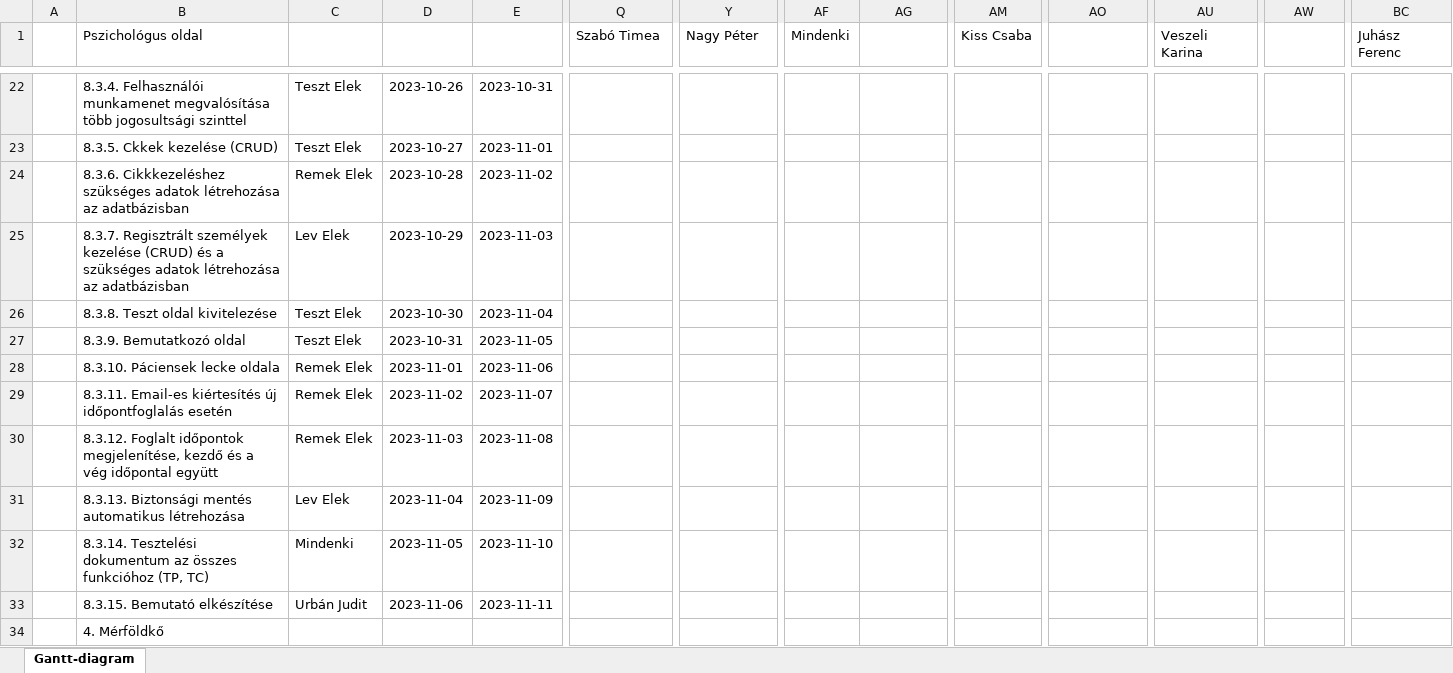
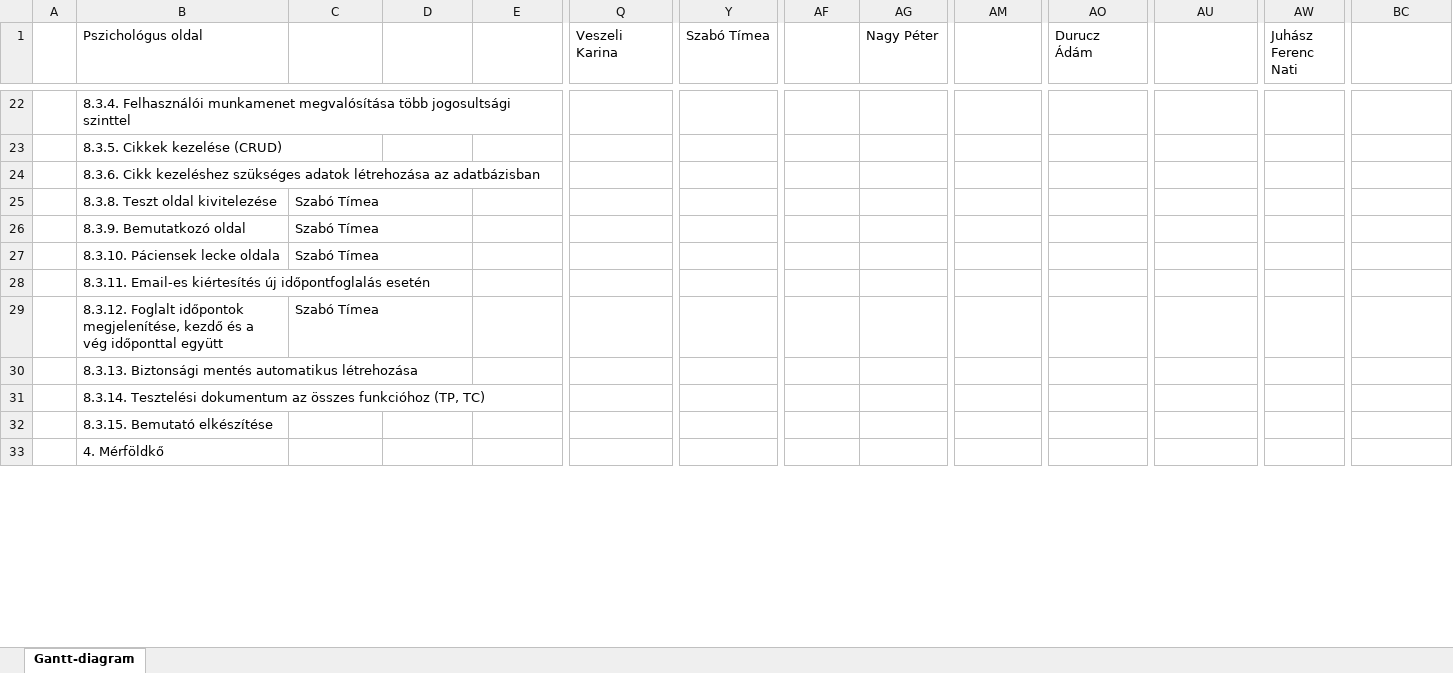
Before and after one commit to timeaszabo1217/rendszerfejl1, an Excel workbook: Gantt-diagram.xlsx, sheet Gantt-diagram, drawn as a sheet; only a part is shown, gaps mark what is left out; values as stored, in another font and other column widths than the file's, no cell formats; conditional formats not drawn; removed rows and columns are numbered as before the commit, all else as after; rows hold the shown columns only; the diff covers the shown part only; the diff names each change by its address in the sheet, - before the commit and + after, or states it on an @@ line.

Commit message:
Replace Gantt-diagram.xlsx

```diff
--- a/Gantt-diagram.xlsx (sheet Gantt-diagram)
+++ b/Gantt-diagram.xlsx (sheet Gantt-diagram)
-Q1: Szabó Timea
+Q1: Veszeli Karina
-Y1: Nagy Péter
+Y1: Szabó Tímea
-AF1: Mindenki
+AF1: (empty)
-AG1: (empty)
+AG1: Nagy Péter
-AM1: Kiss Csaba
+AM1: (empty)
-AO1: (empty)
+AO1: Durucz Ádám
-AU1: Veszeli Karina
+AU1: (empty)
-AW1: (empty)
+AW1: Juhász Ferenc Nati
-BC1: Juhász Ferenc
+BC1: (empty)
-C22: Teszt Elek
+C22: (empty)
-D22: 2023-10-26
+D22: (empty)
-E22: 2023-10-31
+E22: (empty)
-row 23:  | 8.3.5. Ckkek kezelése (CRUD) | Teszt Elek | 2023-10-27 | 2023-11-01
-row 24:  | 8.3.6. Cikkkezeléshez szükséges adatok létrehozása az adatbázisban | Remek Elek | 2023-10-28 | 2023-11-02
-row 25:  | 8.3.7. Regisztrált személyek kezelése (CRUD) és a szükséges adatok létrehozása az adatbázisban | Lev Elek | 2023-10-29 | 2023-11-03
+row 23:  | 8.3.5. Cikkek kezelése (CRUD)
+row 24:  | 8.3.6. Cikk kezeléshez szükséges adatok létrehozása az adatbázisban
-C25:C26: Teszt Elek
+C25:C26: Szabó Tímea
-D25: 2023-10-30
+D25: (empty)
-E25: 2023-11-04
+E25: (empty)
-D26: 2023-10-31
+D26: (empty)
-E26: 2023-11-05
+E26: (empty)
-C27: Remek Elek
+C27: Szabó Tímea
-D27: 2023-11-01
+D27: (empty)
-E27: 2023-11-06
+E27: (empty)
-C28: Remek Elek
+C28: (empty)
-D28: 2023-11-02
+D28: (empty)
-E28: 2023-11-07
+E28: (empty)
-row 30:  | 8.3.12. Foglalt időpontok megjelenítése, kezdő és a vég időpontal együtt | Remek Elek | 2023-11-03 | 2023-11-08
+row 29:  | 8.3.12. Foglalt időpontok megjelenítése, kezdő és a vég időponttal együtt | Szabó Tímea
-C30: Lev Elek
+C30: (empty)
-D30: 2023-11-04
+D30: (empty)
-E30: 2023-11-09
+E30: (empty)
-C31: Mindenki
+C31: (empty)
-D31: 2023-11-05
+D31: (empty)
-E31: 2023-11-10
+E31: (empty)
-C32: Urbán Judit
+C32: (empty)
-D32: 2023-11-06
+D32: (empty)
-E32: 2023-11-11
+E32: (empty)
```
Also changed, not shown: 2 added rows, 3 removed rows, 61 edited cells and merged cells elsewhere in this sheet, cell formats.
